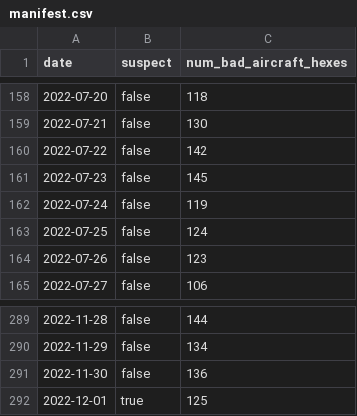
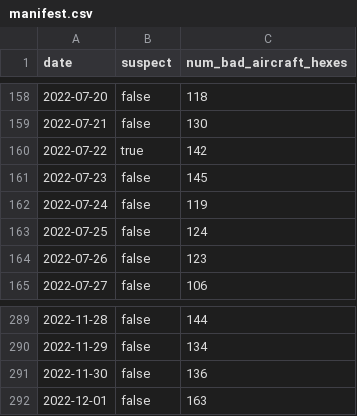
Before and after one commit to guofengji/gpsjam.org, a CSV file: public/data/manifest.csv, drawn as a sheet; only a part is shown, gaps mark what is left out.

Commit message:
Added data for 2022-12-01.

```diff
--- a/public/data/manifest.csv
+++ b/public/data/manifest.csv
@@ -159,3 +159,3 @@ date,suspect,num_bad_aircraft_hexes
 2022-07-21,false,130
-2022-07-22,false,142
+2022-07-22,true,142
 2022-07-23,false,145
@@ -291,2 +291,2 @@ date,suspect,num_bad_aircraft_hexes
 2022-11-30,false,136
-2022-12-01,true,125
+2022-12-01,false,163
```
Also changed, not shown: 1 other file.
